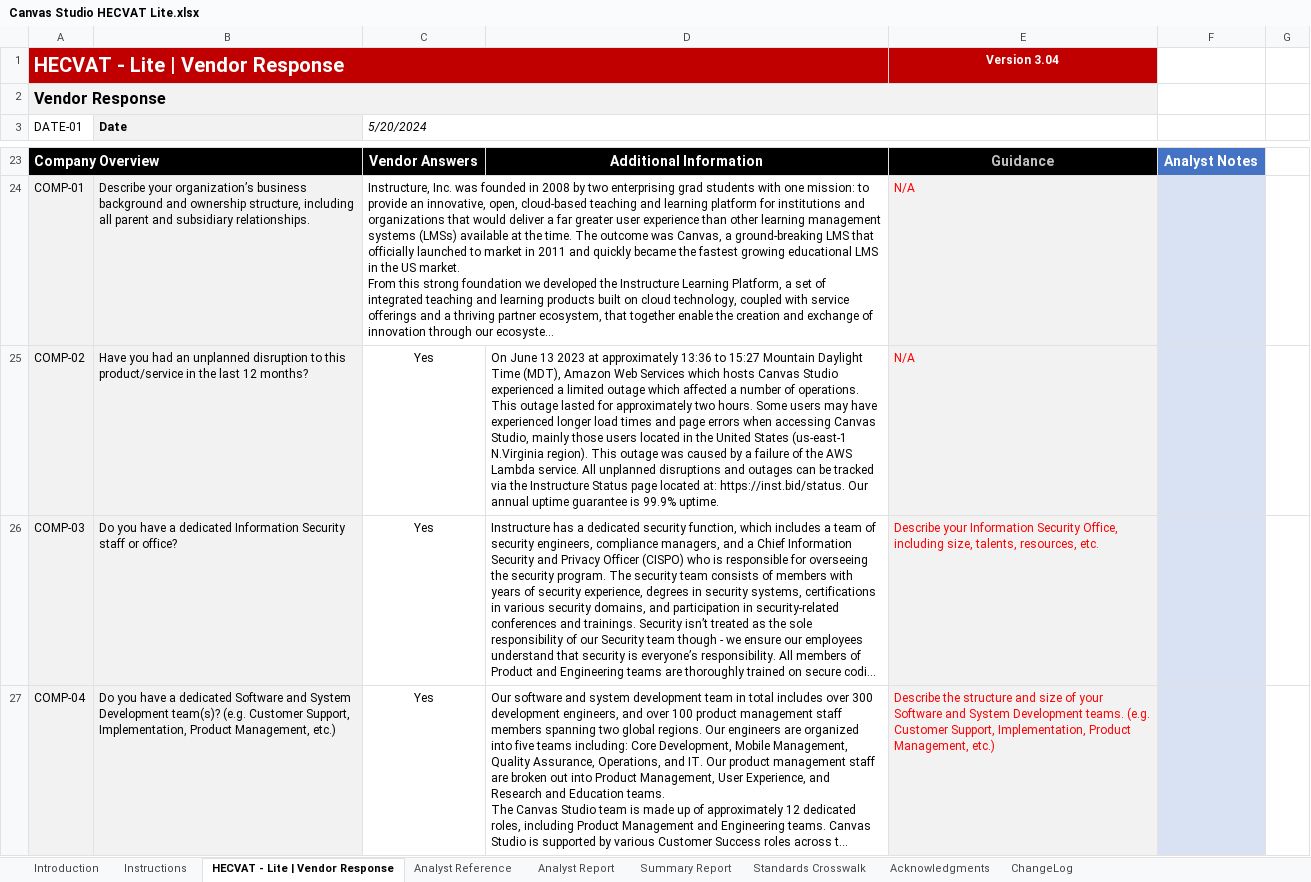
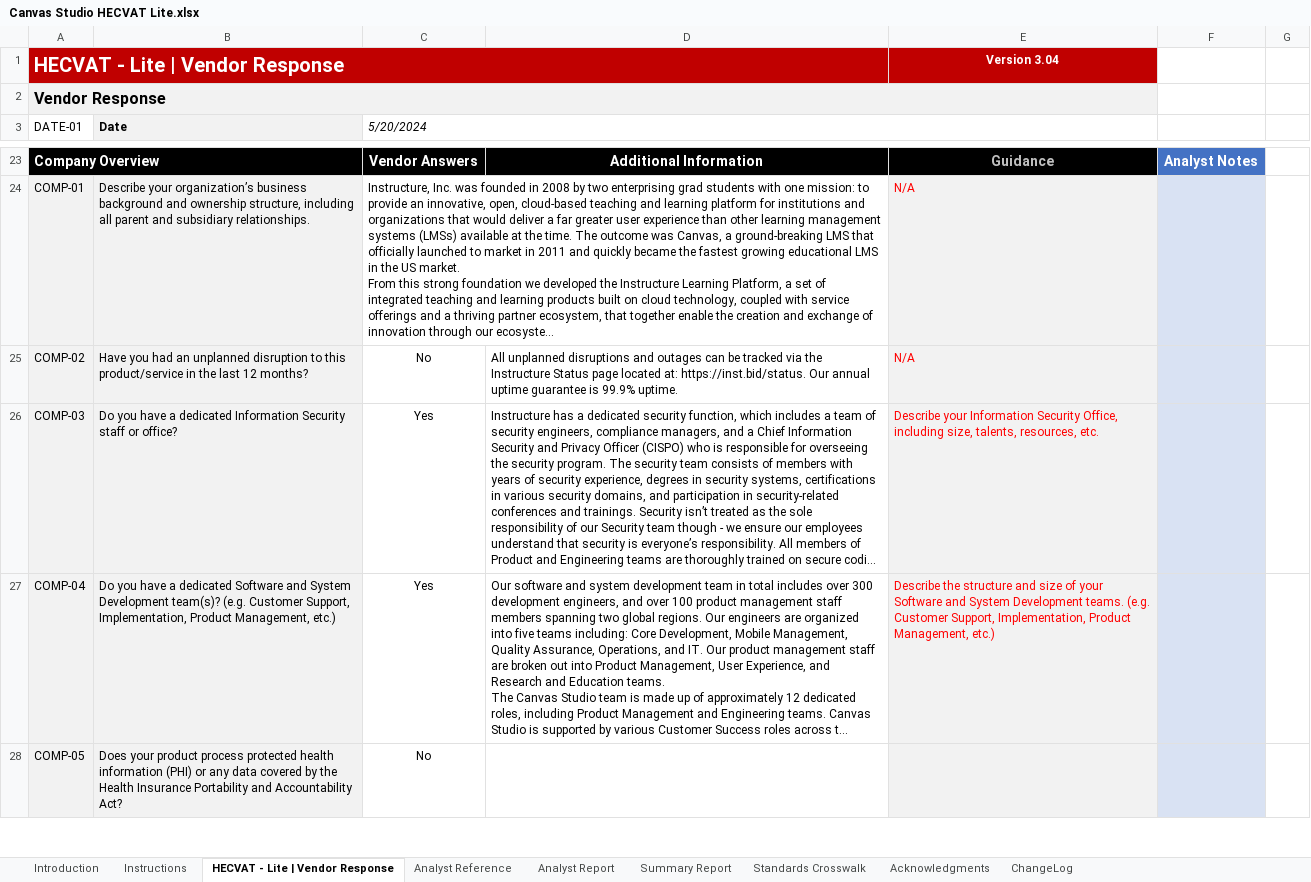
Before and after one commit to instructure/instructure-compliance-packages, an Excel workbook: Canvas Studio/Canvas Studio HECVAT Lite.xlsx, sheet HECVAT - Lite | Vendor Response, drawn as a sheet; only a part is shown, gaps mark what is left out; the shorter side is filled out with more unchanged rows; long unchanged cells end in …; values as stored, in another font and other column widths than the file's, no borders; charts and pictures and conditional formats not drawn; the diff names each change by its address in the sheet, - before the commit and + after, or states it on an @@ line.

Commit message:
AWS Outage fix

```diff
--- a/Canvas Studio/Canvas Studio HECVAT Lite.xlsx (sheet HECVAT - Lite | Vendor Response)
+++ b/Canvas Studio/Canvas Studio HECVAT Lite.xlsx (sheet HECVAT - Lite | Vendor Response)
-C25 (5/20/2024): Yes
+C25 (5/20/2024): No
-D25: On June 13 2023 at approximately 13:36 to 15:27 Mountain Daylight Time (MDT), Amazon Web Services which hosts Canvas Studio experienced a limited outage which affected a number of operations. This outage lasted for approximately two hours. Some users may have experienced longer load times and page errors when accessing Canvas Studio, mainly those users located in the United States (us-east-1 N.Virginia region). This outage was caused by a failure of the AWS Lambda service. All unplanned…
+D25: All unplanned…
```
Also changed, not shown: sheet Analyst Report, sheet Summary Report, charts or pictures.
